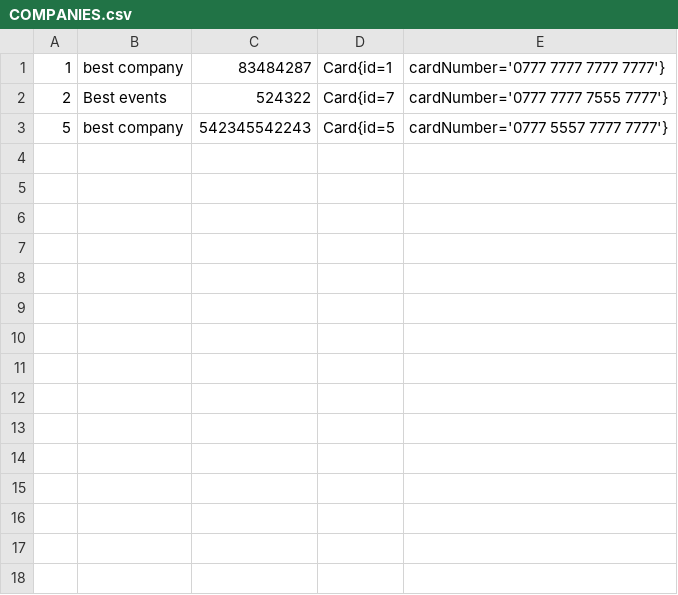
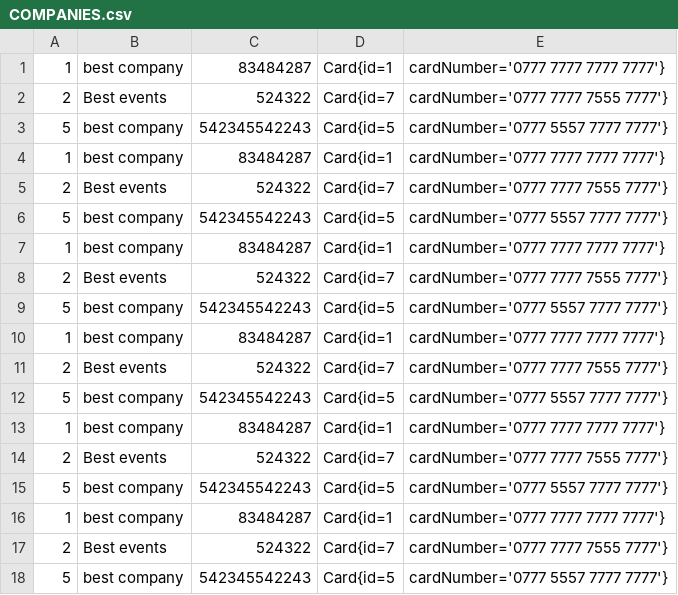
Before and after one commit to GrigoreMihai/OnlineTicketSales, a CSV file: COMPANIES.csv, drawn as a sheet; the diff names each change by its address in the sheet, - before the commit and + after, or states it on an @@ line.

```diff
--- a/COMPANIES.csv
+++ b/COMPANIES.csv
+row 4: 1 | best company | 83484287 | Card{id=1 | cardNumber='0777 7777 7777 7777'}
+row 5: 2 | Best events | 524322 | Card{id=7 | cardNumber='0777 7777 7555 7777'}
+row 6: 5 | best company | 542345542243 | Card{id=5 | cardNumber='0777 5557 7777 7777'}
+row 7: 1 | best company | 83484287 | Card{id=1 | cardNumber='0777 7777 7777 7777'}
+row 8: 2 | Best events | 524322 | Card{id=7 | cardNumber='0777 7777 7555 7777'}
+row 9: 5 | best company | 542345542243 | Card{id=5 | cardNumber='0777 5557 7777 7777'}
+row 10: 1 | best company | 83484287 | Card{id=1 | cardNumber='0777 7777 7777 7777'}
+row 11: 2 | Best events | 524322 | Card{id=7 | cardNumber='0777 7777 7555 7777'}
+row 12: 5 | best company | 542345542243 | Card{id=5 | cardNumber='0777 5557 7777 7777'}
+row 13: 1 | best company | 83484287 | Card{id=1 | cardNumber='0777 7777 7777 7777'}
+row 14: 2 | Best events | 524322 | Card{id=7 | cardNumber='0777 7777 7555 7777'}
+row 15: 5 | best company | 542345542243 | Card{id=5 | cardNumber='0777 5557 7777 7777'}
+row 16: 1 | best company | 83484287 | Card{id=1 | cardNumber='0777 7777 7777 7777'}
+row 17: 2 | Best events | 524322 | Card{id=7 | cardNumber='0777 7777 7555 7777'}
+row 18: 5 | best company | 542345542243 | Card{id=5 | cardNumber='0777 5557 7777 7777'}
```
Also changed, not shown: EVENTS.csv, LOGS.csv, 13 other files.
